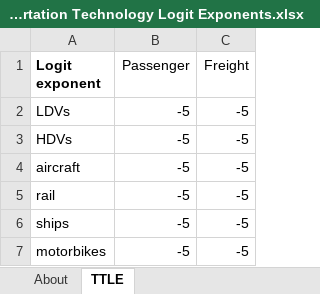
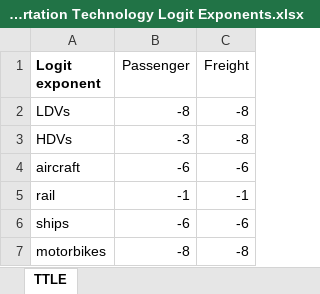
Before and after one commit to EnergyInnovation/eps-maine, an Excel workbook: InputData/trans/TTLE/Transportation Technology Logit Exponents.xlsx, sheet TTLE, drawn as a sheet; values as stored, in another font and other column widths than the file's, no borders; the diff names each change by its address in the sheet, - before the commit and + after, or states it on an @@ line.

```diff
--- a/InputData/trans/TTLE/Transportation Technology Logit Exponents.xlsx (sheet TTLE)
+++ b/InputData/trans/TTLE/Transportation Technology Logit Exponents.xlsx (sheet TTLE)
-B2 (Passenger): -5
+B2 (Passenger): -8
-C2:C3 (Freight): -5
+C2:C3 (Freight): -8
-B3 (Passenger): -5
+B3 (Passenger): -3
-B4 (Passenger): -5
+B4 (Passenger): -6
-C4 (Freight): -5
+C4 (Freight): -6
-B5 (Passenger): -5
+B5 (Passenger): -1
-C5 (Freight): -5
+C5 (Freight): -1
-B6 (Passenger): -5
+B6 (Passenger): -6
-C6 (Freight): -5
+C6 (Freight): -6
-B7 (Passenger): -5
+B7 (Passenger): -8
-C7 (Freight): -5
+C7 (Freight): -8
```
Also changed, not shown: sheet About, other sheet tabs, InputData/trans/BESP/BAU EV Subsidy Perc.xlsx, 52 other files.
